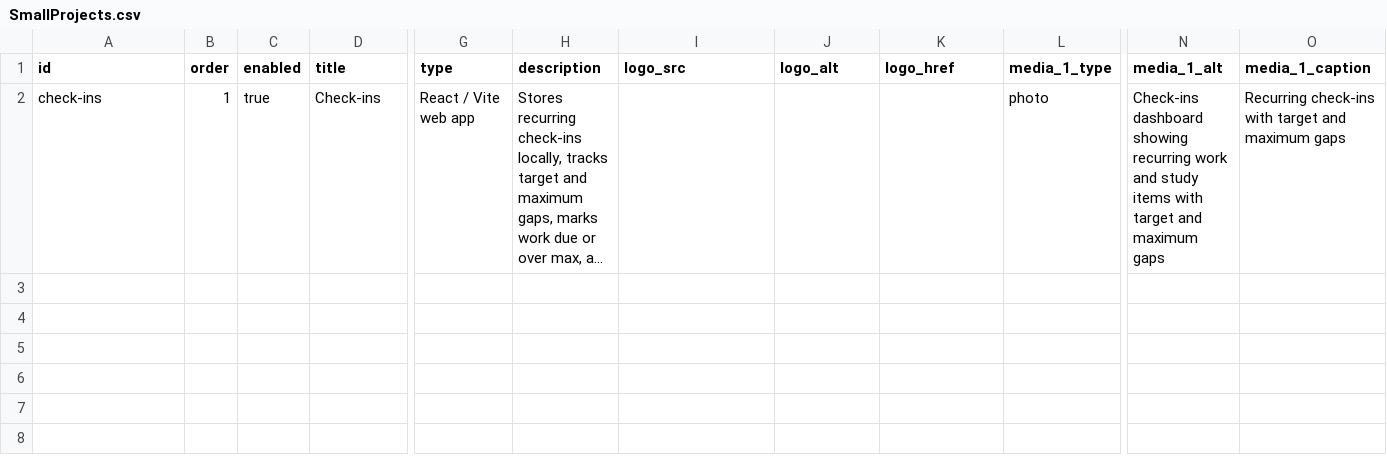
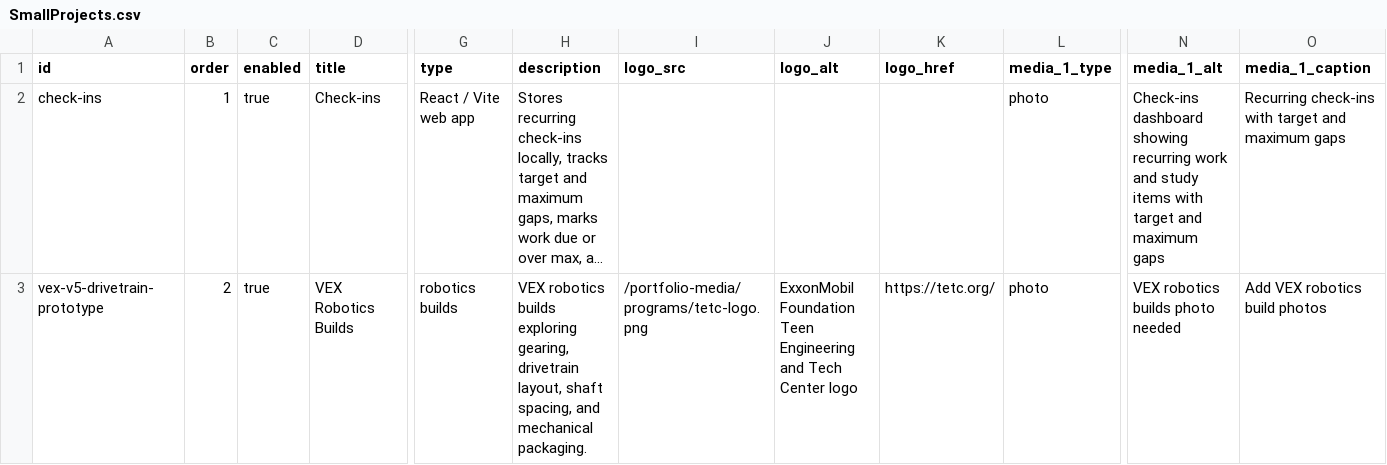
Before and after one commit to Chrissyuh/christopher-portfolio, a CSV file: docs/google-sheet-template/SmallProjects.csv, drawn as a sheet; only a part is shown, gaps mark what is left out; long unchanged cells end in …; rows hold the shown columns only; the diff names each change by its address in the sheet, - before the commit and + after, or states it on an @@ line.

Commit message:
Promote VEX builds to B-level project

```diff
--- a/docs/google-sheet-template/SmallProjects.csv
+++ b/docs/google-sheet-template/SmallProjects.csv
+row 3: vex-v5-drivetrain-prototype | 2 | true | VEX Robotics Builds | robotics builds | VEX robotics builds exploring gearing, drivetrain layout, shaft spacing, and mechanical packaging. | /portfolio-media/programs/tetc-logo.png | ExxonMobil Foundation Teen Engineering and Tech Center logo | https://tetc.org/ | photo | VEX robotics builds photo needed | Add VEX robotics build photos
```
Also changed, not shown: docs/google-sheet-template/MicroProjects.csv, 4 other files.
